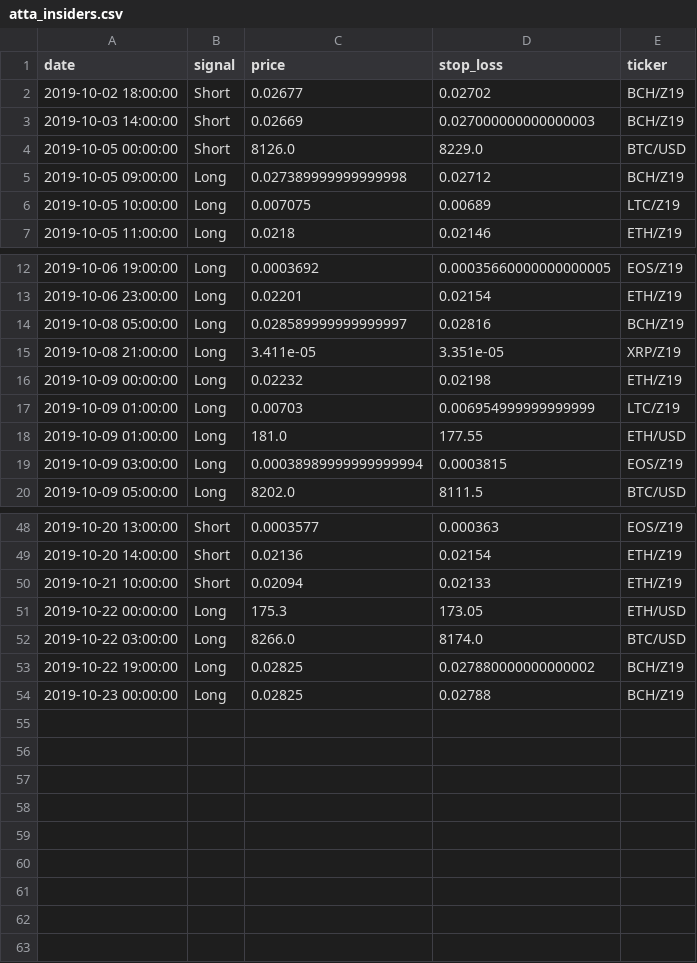
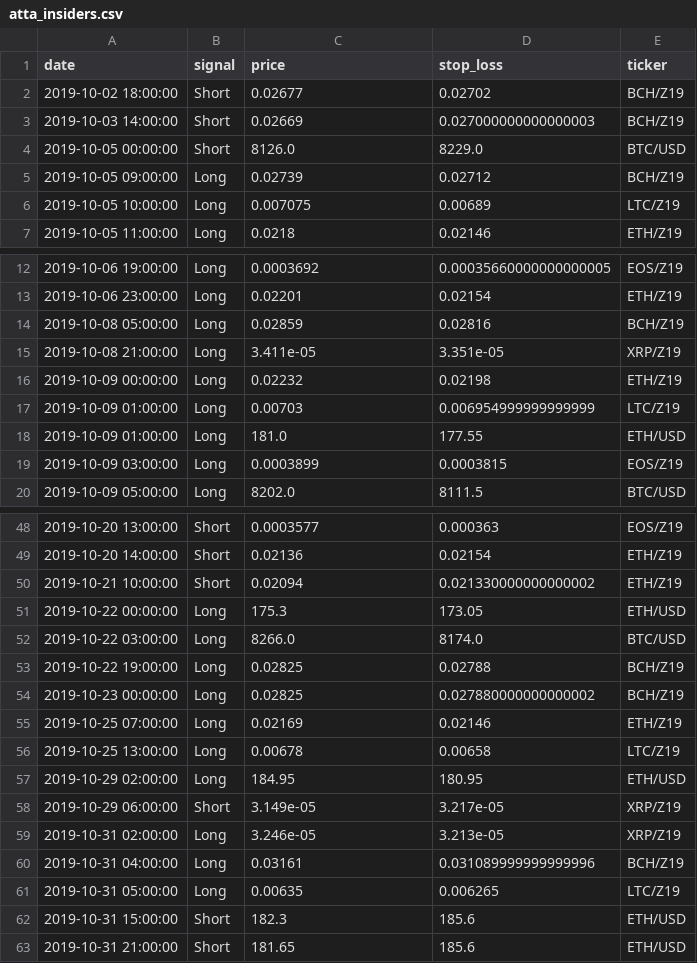
Before and after one commit to pegahcarter/All-Things-TA, a CSV file: data/signals/atta_insiders.csv, drawn as a sheet; only a part is shown, gaps mark what is left out; the diff covers the shown part only.

```diff
--- a/data/signals/atta_insiders.csv
+++ b/data/signals/atta_insiders.csv
@@ -4,3 +4,3 @@ date,signal,price,stop_loss,ticker
 2019-10-05 00:00:00,Short,8126.0,8229.0,BTC/USD
-2019-10-05 09:00:00,Long,0.027389999999999998,0.02712,BCH/Z19
+2019-10-05 09:00:00,Long,0.02739,0.02712,BCH/Z19
 2019-10-05 10:00:00,Long,0.007075,0.00689,LTC/Z19
@@ -13,3 +13,3 @@ date,signal,price,stop_loss,ticker
 2019-10-06 23:00:00,Long,0.02201,0.02154,ETH/Z19
-2019-10-08 05:00:00,Long,0.028589999999999997,0.02816,BCH/Z19
+2019-10-08 05:00:00,Long,0.02859,0.02816,BCH/Z19
 2019-10-08 21:00:00,Long,3.411e-05,3.351e-05,XRP/Z19
@@ -18,3 +18,3 @@ date,signal,price,stop_loss,ticker
 2019-10-09 01:00:00,Long,181.0,177.55,ETH/USD
-2019-10-09 03:00:00,Long,0.00038989999999999994,0.0003815,EOS/Z19
+2019-10-09 03:00:00,Long,0.0003899,0.0003815,EOS/Z19
 2019-10-09 05:00:00,Long,8202.0,8111.5,BTC/USD
@@ -49,6 +49,15 @@ date,signal,price,stop_loss,ticker
 2019-10-20 14:00:00,Short,0.02136,0.02154,ETH/Z19
-2019-10-21 10:00:00,Short,0.02094,0.02133,ETH/Z19
+2019-10-21 10:00:00,Short,0.02094,0.021330000000000002,ETH/Z19
 2019-10-22 00:00:00,Long,175.3,173.05,ETH/USD
 2019-10-22 03:00:00,Long,8266.0,8174.0,BTC/USD
-2019-10-22 19:00:00,Long,0.02825,0.027880000000000002,BCH/Z19
-2019-10-23 00:00:00,Long,0.02825,0.02788,BCH/Z19
+2019-10-22 19:00:00,Long,0.02825,0.02788,BCH/Z19
+2019-10-23 00:00:00,Long,0.02825,0.027880000000000002,BCH/Z19
+2019-10-25 07:00:00,Long,0.02169,0.02146,ETH/Z19
+2019-10-25 13:00:00,Long,0.00678,0.00658,LTC/Z19
+2019-10-29 02:00:00,Long,184.95,180.95,ETH/USD
+2019-10-29 06:00:00,Short,3.149e-05,3.217e-05,XRP/Z19
+2019-10-31 02:00:00,Long,3.246e-05,3.213e-05,XRP/Z19
+2019-10-31 04:00:00,Long,0.03161,0.031089999999999996,BCH/Z19
+2019-10-31 05:00:00,Long,0.00635,0.006265,LTC/Z19
+2019-10-31 15:00:00,Short,182.3,185.6,ETH/USD
+2019-10-31 21:00:00,Short,181.65,185.6,ETH/USD
```
Also changed, not shown: 2 edited cells elsewhere in this file, data/signals/wc_elite.csv, 1 other file.
